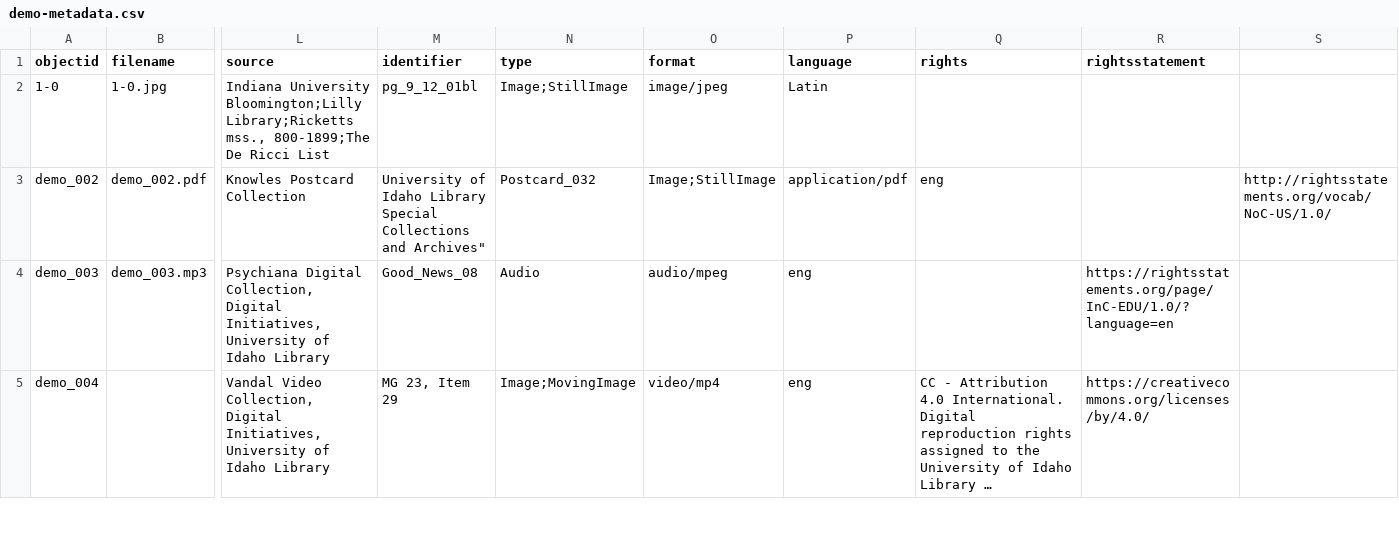
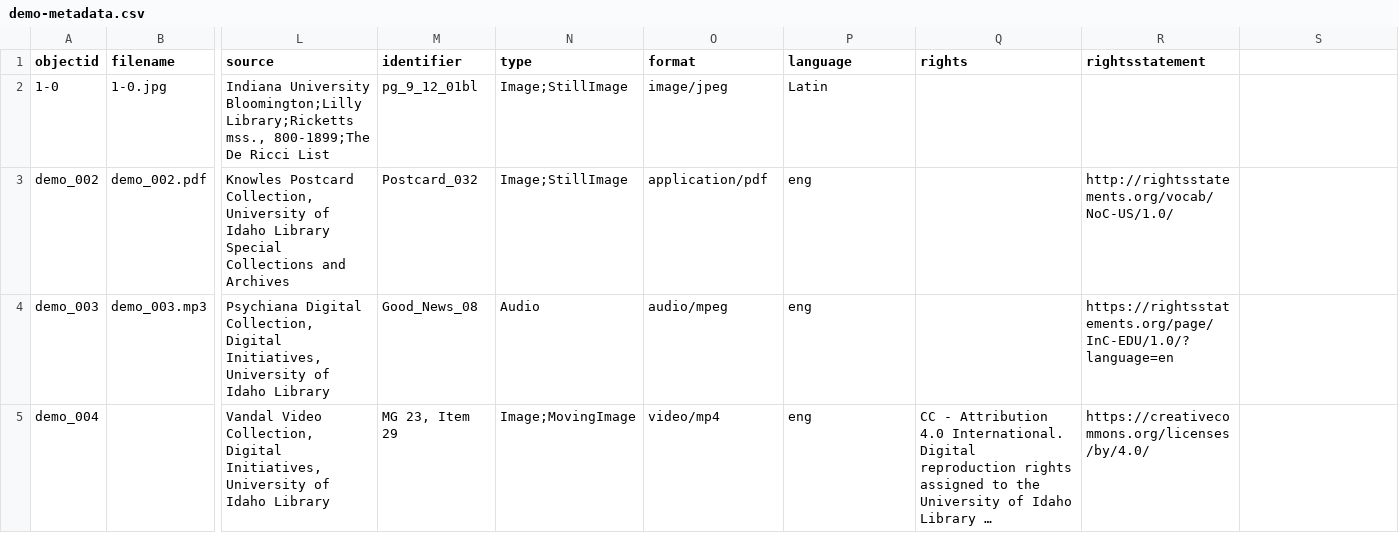
Before and after one commit to alamorri/Status-and-the-Sacred, a CSV file: _data/demo-metadata.csv, drawn as a sheet; only a part is shown, gaps mark what is left out; long unchanged cells end in …; the diff names each change by its address in the sheet, - before the commit and + after, or states it on an @@ line.

Commit message:
Update demo-metadata.csv

```diff
--- a/_data/demo-metadata.csv
+++ b/_data/demo-metadata.csv
-L3 (source): Knowles Postcard Collection
+L3 (source): Knowles Postcard Collection, University of Idaho Library Special Collections and Archives
-M3 (identifier): University of Idaho Library Special Collections and Archives"
+M3 (identifier): Postcard_032
-N3 (type): Postcard_032
+N3 (type): Image;StillImage
-O3 (format): Image;StillImage
+O3 (format): application/pdf
-P3 (language): application/pdf
+P3 (language): eng
-Q3 (rights): eng
+Q3 (rights): (empty)
-R3 (rightsstatement): (empty)
+R3 (rightsstatement): http://rightsstatements.org/vocab/NoC-US/1.0/
-S3: http://rightsstatements.org/vocab/NoC-US/1.0/
+S3: (empty)
```
